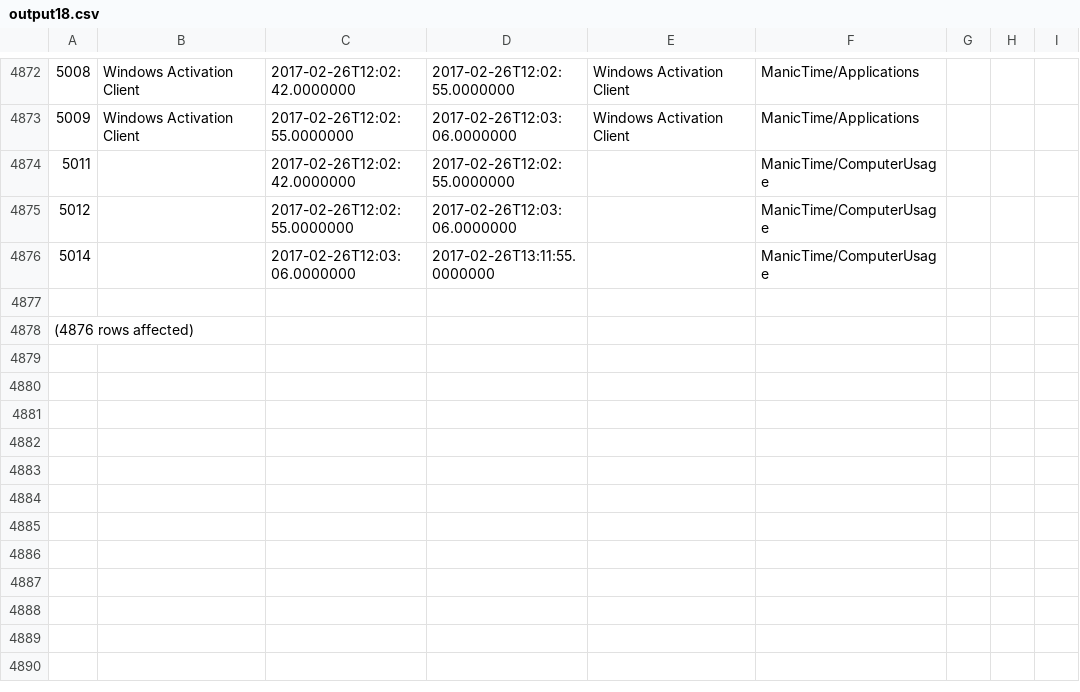
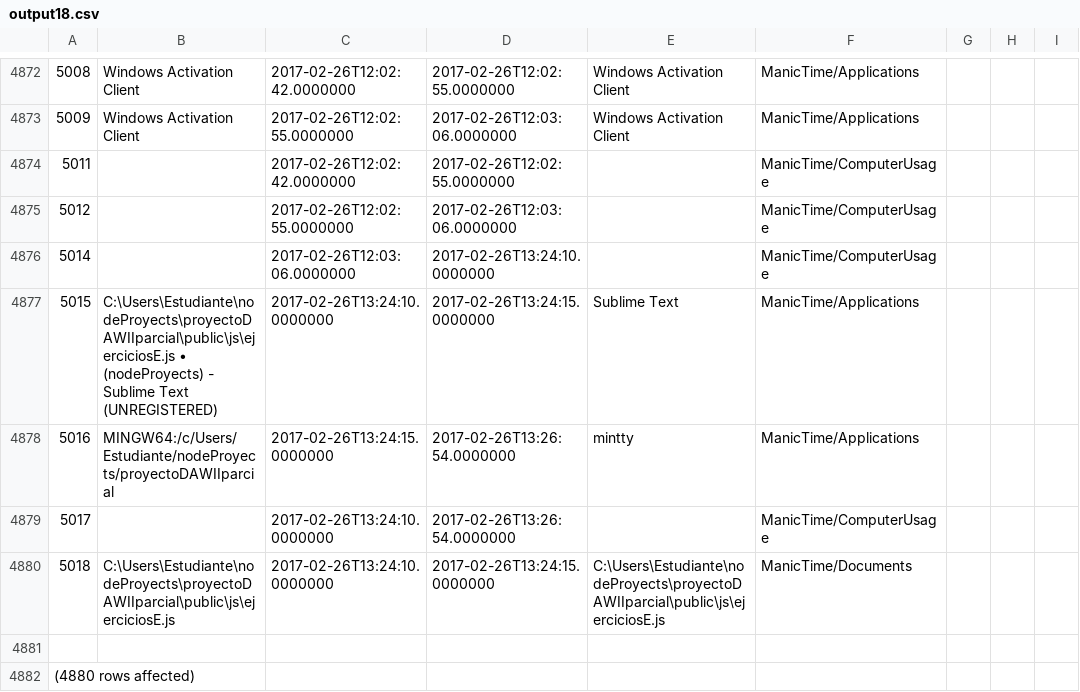
Before and after one commit to LeoEras/MTB, a CSV file: output18.csv, drawn as a sheet; only a part is shown, gaps mark what is left out; addresses are those after the commit; the diff names each change by its address in the sheet, - before the commit and + after, or states it on an @@ line.

Commit message:
Update

```diff
--- a/output18.csv
+++ b/output18.csv
-D4876: 2017-02-26T13:11:55.0000000
+D4876: 2017-02-26T13:24:10.0000000
+row 4877: 5015 | C:\Users\Estudiante\nodeProyects\proyectoDAWIIparcial\public\js\ejerciciosE.js • (nodeProyects) - Sublime Text (UNREGISTERED) | 2017-02-26T13:24:10.0000000 | 2017-02-26T13:24:15.0000000 | Sublime Text | ManicTime/Applications
+row 4878: 5016 | MINGW64:/c/Users/Estudiante/nodeProyects/proyectoDAWIIparcial | 2017-02-26T13:24:15.0000000 | 2017-02-26T13:26:54.0000000 | mintty | ManicTime/Applications
+row 4879: 5017 |  | 2017-02-26T13:24:10.0000000 | 2017-02-26T13:26:54.0000000 |  | ManicTime/ComputerUsage
+row 4880: 5018 | C:\Users\Estudiante\nodeProyects\proyectoDAWIIparcial\public\js\ejerciciosE.js | 2017-02-26T13:24:10.0000000 | 2017-02-26T13:24:15.0000000 | C:\Users\Estudiante\nodeProyects\proyectoDAWIIparcial\public\js\ejerciciosE.js | ManicTime/Documents
@@ column A renumbered from row 4882 down @@
```
